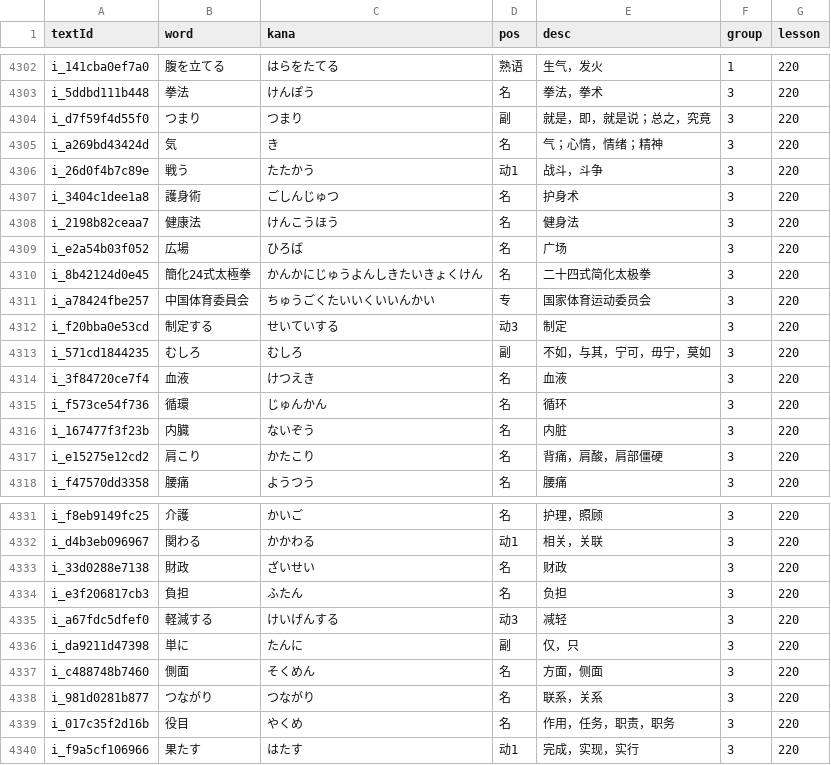
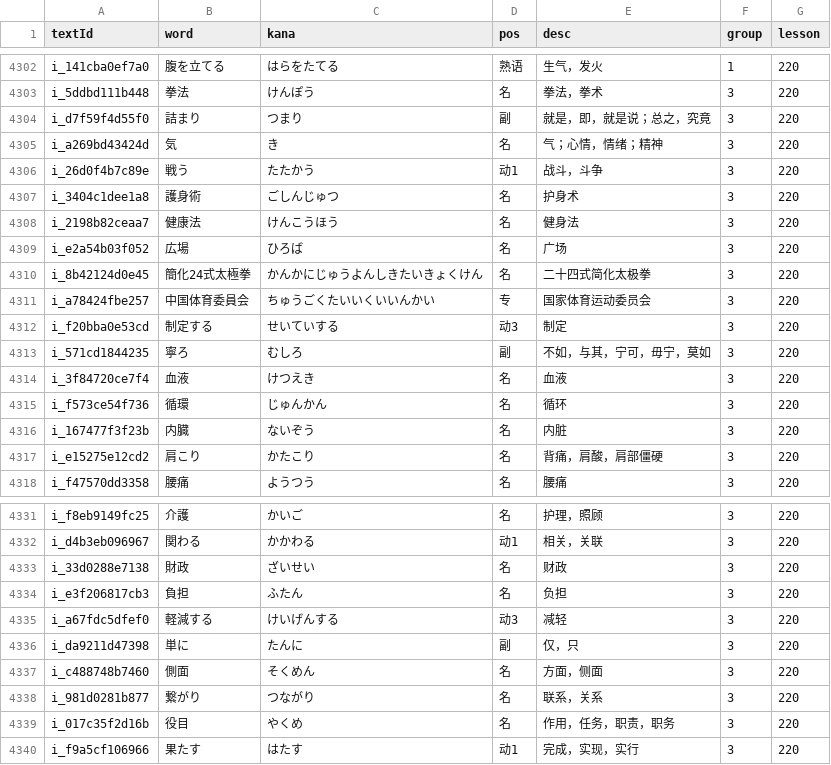
Before and after one commit to cencuansen/simple-pages, a CSV file: japanese/public/jsons/words.csv, drawn as a sheet; only a part is shown, gaps mark what is left out.

Commit message:
update japanese

```diff
--- a/japanese/public/jsons/words.csv
+++ b/japanese/public/jsons/words.csv
@@ -4303,3 +4303,3 @@ i_141cba0ef7a0,腹を立てる,はらをたてる,熟语,生气，发火,1,220
 i_5ddbd111b448,拳法,けんぽう,名,拳法，拳术,3,220
-i_d7f59f4d55f0,つまり,つまり,副,就是，即，就是说；总之，究竟,3,220
+i_d7f59f4d55f0,詰まり,つまり,副,就是，即，就是说；总之，究竟,3,220
 i_a269bd43424d,気,き,名,气；心情，情绪；精神,3,220
@@ -4312,3 +4312,3 @@ i_a78424fbe257,中国体育委員会,ちゅうごくたいいくいいんかい,
 i_f20bba0e53cd,制定する,せいていする,动3,制定,3,220
-i_571cd1844235,むしろ,むしろ,副,不如，与其，宁可，毋宁，莫如,3,220
+i_571cd1844235,寧ろ,むしろ,副,不如，与其，宁可，毋宁，莫如,3,220
 i_3f84720ce7f4,血液,けつえき,名,血液,3,220
@@ -4337,3 +4337,3 @@ i_da9211d47398,単に,たんに,副,仅，只,3,220
 i_c488748b7460,側面,そくめん,名,方面，侧面,3,220
-i_981d0281b877,つながり,つながり,名,联系，关系,3,220
+i_981d0281b877,繋がり,つながり,名,联系，关系,3,220
 i_017c35f2d16b,役目,やくめ,名,作用，任务，职责，职务,3,220
```
Also changed, not shown: 3 other files.
